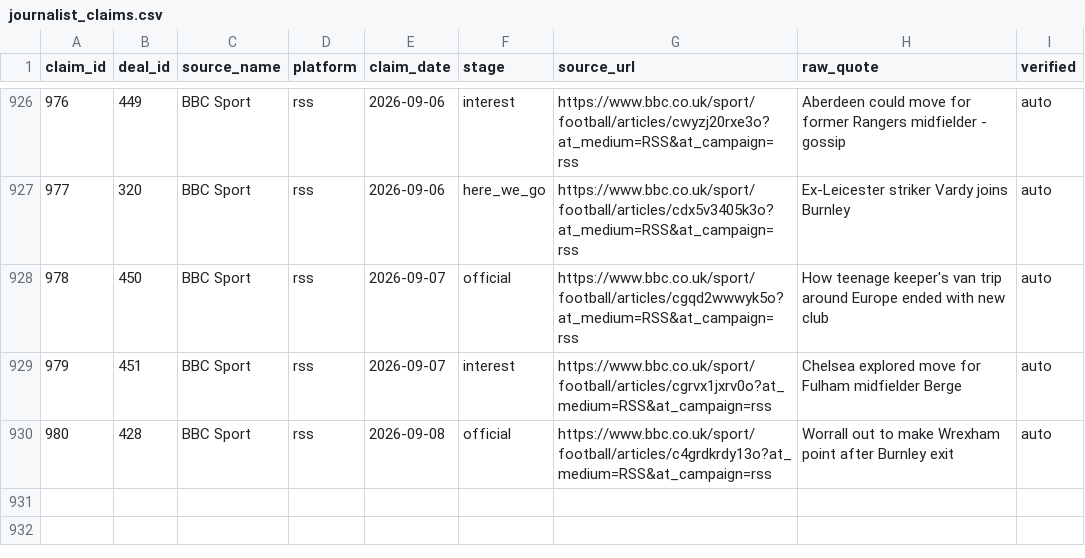
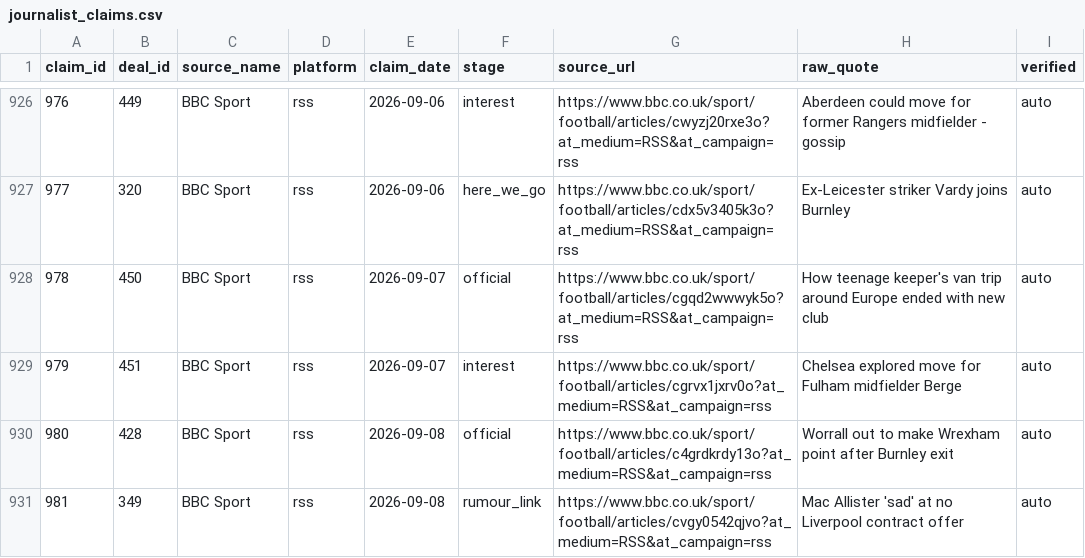
Before and after one commit to har27il/transfer-truth, a CSV file: ground-truth/journalist_claims.csv, drawn as a sheet; only a part is shown, gaps mark what is left out; the diff names each change by its address in the sheet, - before the commit and + after, or states it on an @@ line.

```diff
--- a/ground-truth/journalist_claims.csv
+++ b/ground-truth/journalist_claims.csv
+row 931: 981 | 349 | BBC Sport | rss | 2026-09-08 | rumour_link | https://www.bbc.co.uk/sport/football/articles/cvgy0542qjvo?at_medium=RSS&at_campaign=rss | Mac Allister 'sad' at no Liverpool contract offer | auto
```
Also changed, not shown: 2 other files.
